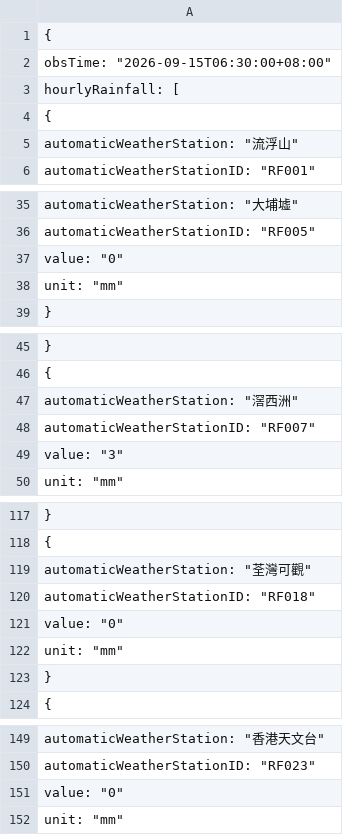
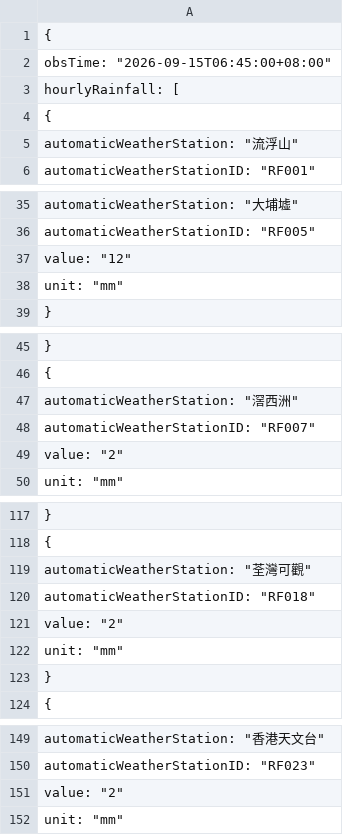
Before and after one commit to dannytcchan00/0Data, a CSV file: data/rain_data.csv, drawn as a sheet; only a part is shown, gaps mark what is left out; the diff covers the shown part only.

```diff
--- a/data/rain_data.csv
+++ b/data/rain_data.csv
@@ -1,3 +1,3 @@
 {
-    "obsTime": "2026-09-15T06:30:00+08:00",
+    "obsTime": "2026-09-15T06:45:00+08:00",
     "hourlyRainfall": [
@@ -36,3 +36,3 @@
             "automaticWeatherStationID": "RF005",
-            "value": "0",
+            "value": "12",
             "unit": "mm"
@@ -48,3 +48,3 @@
             "automaticWeatherStationID": "RF007",
-            "value": "3",
+            "value": "2",
             "unit": "mm"
@@ -120,3 +120,3 @@
             "automaticWeatherStationID": "RF018",
-            "value": "0",
+            "value": "2",
             "unit": "mm"
@@ -150,3 +150,3 @@
             "automaticWeatherStationID": "RF023",
-            "value": "0",
+            "value": "2",
             "unit": "mm"
```
Also changed, not shown: 4 edited cells elsewhere in this file, data/latest_1min_humidity.csv, data/maxmin_data.csv, 7 other files.
